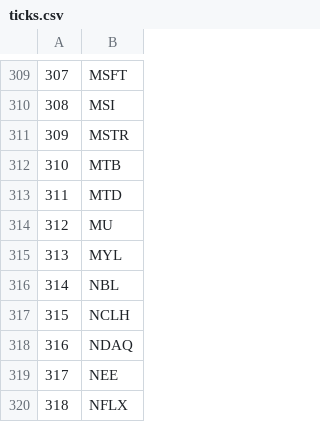
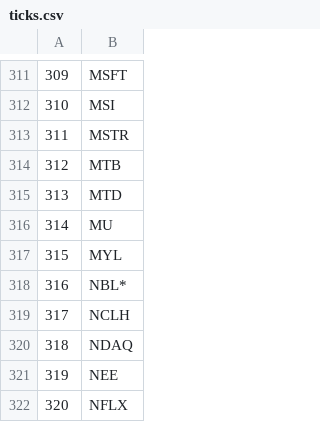
Before and after one commit to schmitty918/ticks, a CSV file: ticks.csv, drawn as a sheet; only a part is shown, gaps mark what is left out; addresses are those after the commit; the diff covers the shown part only; the diff names each change by its address in the sheet, - before the commit and + after, or states it on an @@ line.

```diff
--- a/ticks.csv
+++ b/ticks.csv
@@ column A renumbered from row 161 down @@
-B318: NBL
+B318: NBL*
```
Also changed, not shown: 5 added rows elsewhere in this file.
